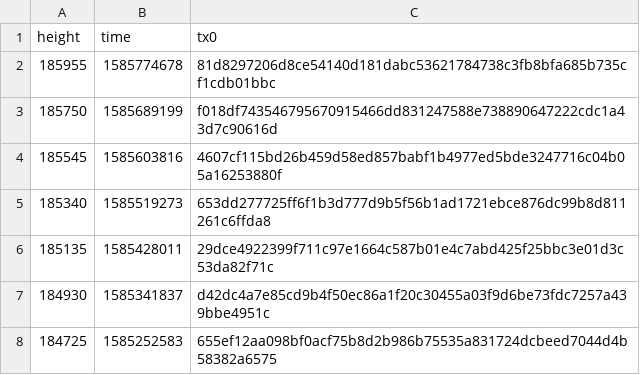
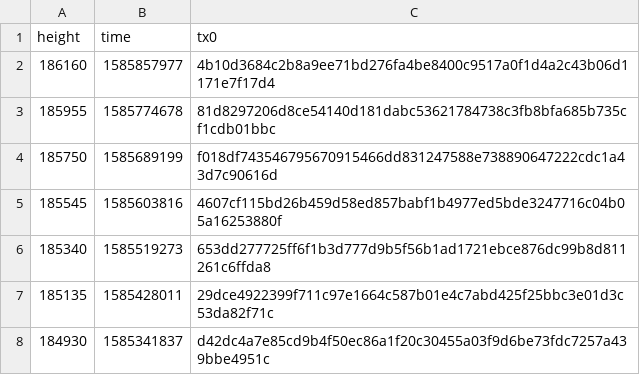
Before and after one commit to biblepay-community/bbp_stats, a CSV file: daily_superblock.csv, drawn as a sheet; only a part is shown; the shorter side is filled out with more unchanged rows; the diff names each change by its address in the sheet, - before the commit and + after, or states it on an @@ line.

```diff
--- a/daily_superblock.csv
+++ b/daily_superblock.csv
+row 2: 186160 | 1585857977 | 4b10d3684c2b8a9ee71bd276fa4be8400c9517a0f1d4a2c43b06d1171e7f17d4
```
Also changed, not shown: dwssummary.csv, wcg-leaderboard.csv, 2 other files.
